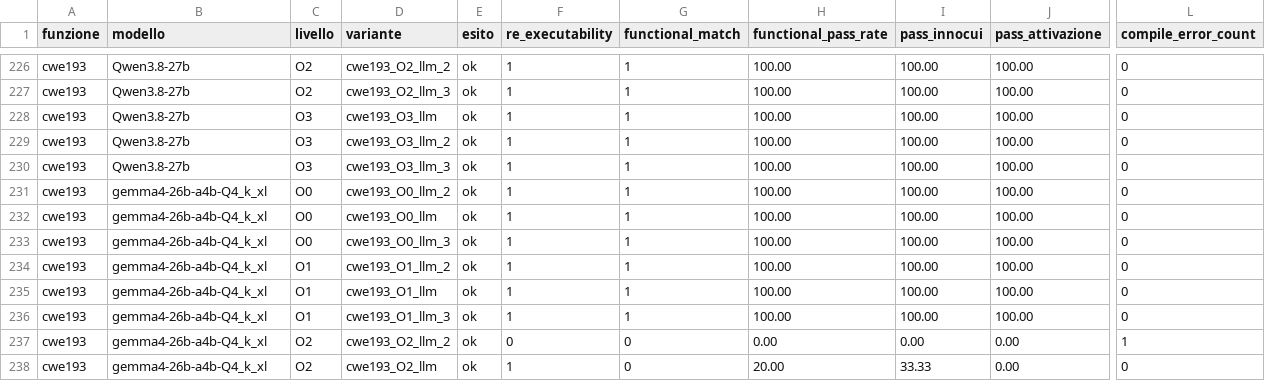
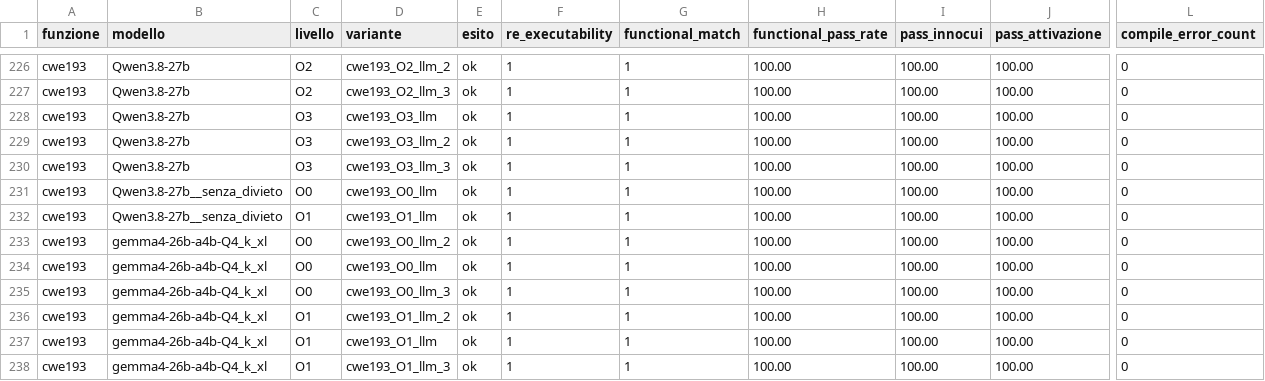
Before and after one commit to siuuuummm/Tesi_progetto, a CSV file: Programs/Experiments/Python AST controller/risultati_finali.csv, drawn as a sheet; only a part is shown, gaps mark what is left out; the shorter side is filled out with more unchanged rows; rows hold the shown columns only; the diff names each change by its address in the sheet, - before the commit and + after, or states it on an @@ line.

```diff
--- a/Programs/Experiments/Python AST controller/risultati_finali.csv
+++ b/Programs/Experiments/Python AST controller/risultati_finali.csv
+row 231: cwe193 | Qwen3.8-27b__senza_divieto | O0 | cwe193_O0_llm | ok | 1 | 1 | 100.00 | 100.00 | 100.00 | 0
+row 232: cwe193 | Qwen3.8-27b__senza_divieto | O1 | cwe193_O1_llm | ok | 1 | 1 | 100.00 | 100.00 | 100.00 | 0
```
Also changed, not shown: 8 other files.
